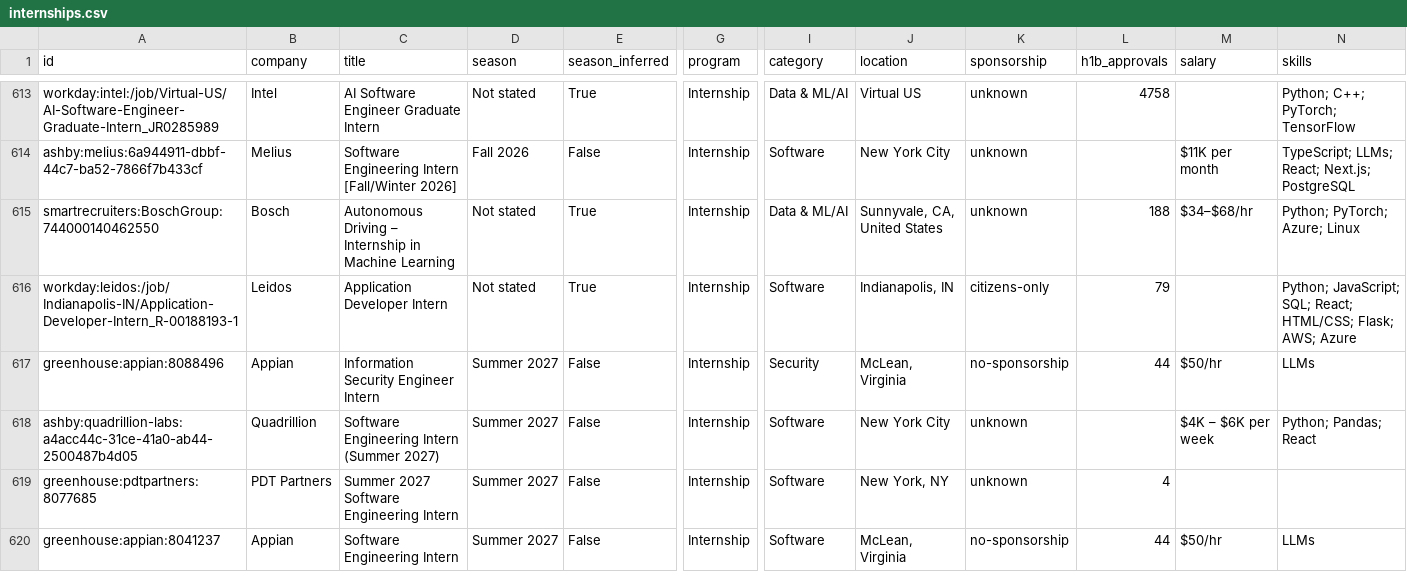
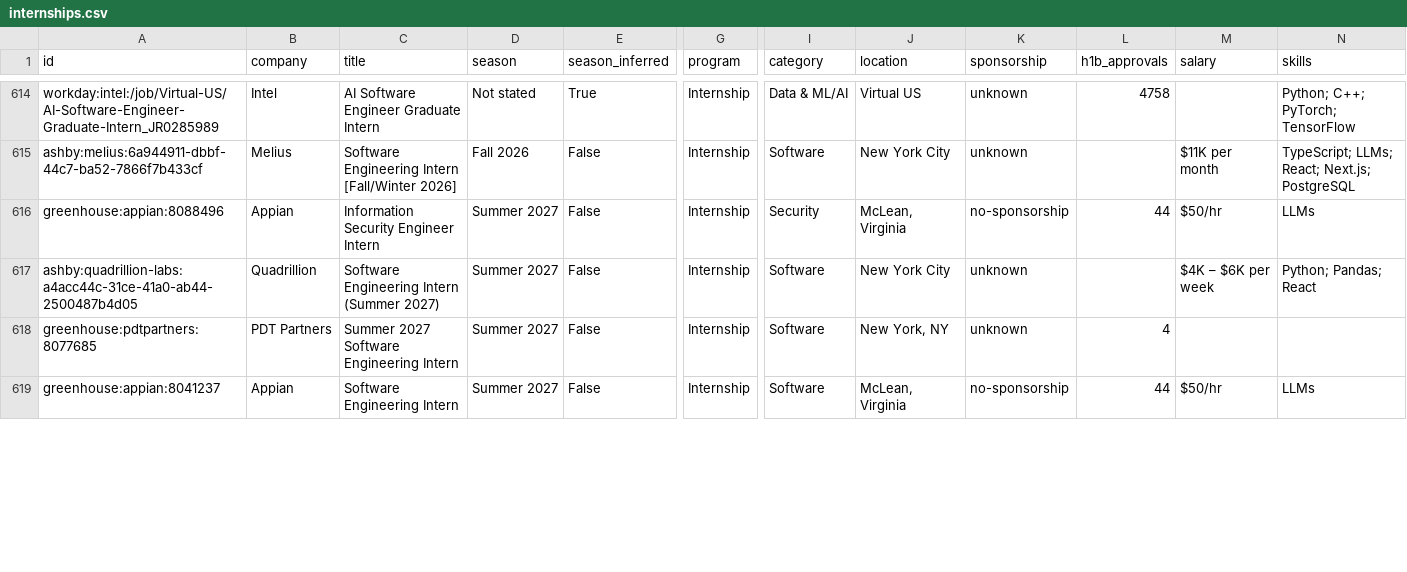
Before and after one commit to superasymmetry/internship-alerts, a CSV file: data/internships.csv, drawn as a sheet; only a part is shown, gaps mark what is left out; removed rows and columns are numbered as before the commit, all else as after; rows hold the shown columns only; the diff covers the shown part only; the diff names each change by its address in the sheet, - before the commit and + after, or states it on an @@ line.

```diff
--- a/data/internships.csv
+++ b/data/internships.csv
-row 615: smartrecruiters:BoschGroup:744000140462550 | Bosch | Autonomous Driving – Internship in Machine Learning | Not stated | True | Internship | Data & ML/AI | Sunnyvale, CA, United States | unknown | 188 | $34–$68/hr | Python; PyTorch; Azure; Linux
-row 616: workday:leidos:/job/Indianapolis-IN/Application-Developer-Intern_R-00188193-1 | Leidos | Application Developer Intern | Not stated | True | Internship | Software | Indianapolis, IN | citizens-only | 79 |  | Python; JavaScript; SQL; React; HTML/CSS; Flask; AWS; Azure
```
Also changed, not shown: 3 added rows elsewhere in this file, docs/internships.csv, 15 other files.
